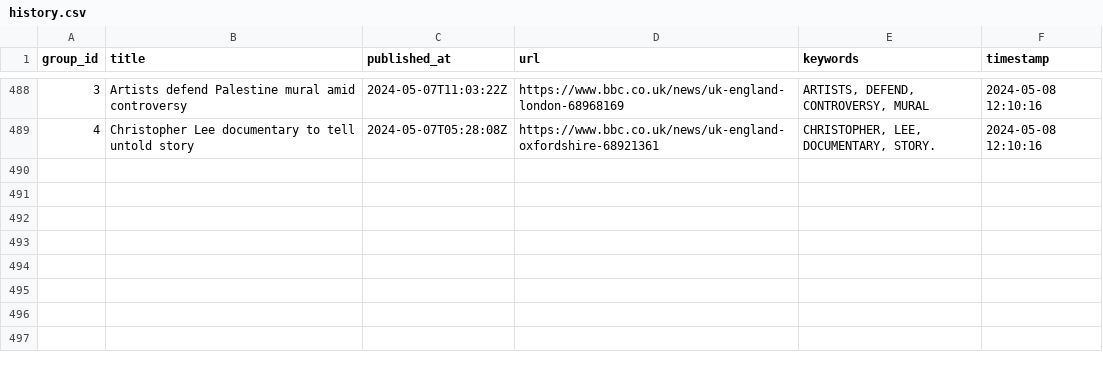
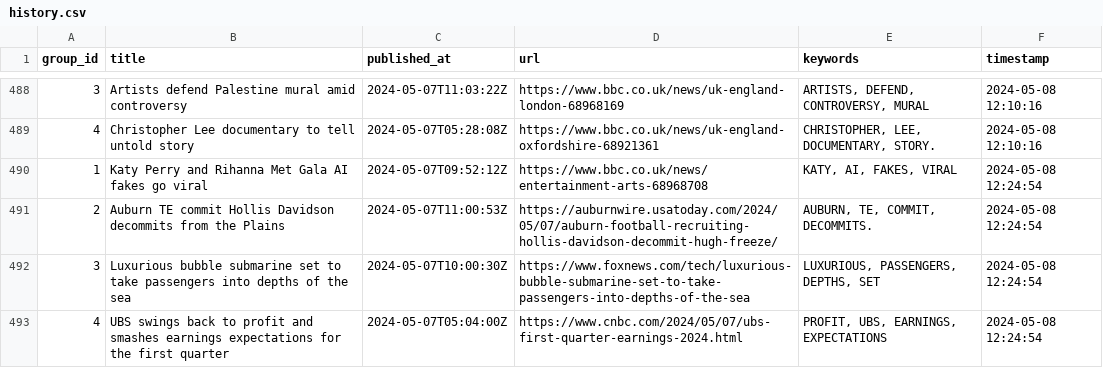
Before and after one commit to ritikaasri/newsgame, a CSV file: history/history.csv, drawn as a sheet; only a part is shown, gaps mark what is left out; the diff names each change by its address in the sheet, - before the commit and + after, or states it on an @@ line.

Commit message:
Update keywords main.csv

```diff
--- a/history/history.csv
+++ b/history/history.csv
+row 490: 1 | Katy Perry and Rihanna Met Gala AI fakes go viral | 2024-05-07T09:52:12Z | https://www.bbc.co.uk/news/entertainment-arts-68968708 | KATY, AI, FAKES, VIRAL | 2024-05-08 12:24:54
+row 491: 2 | Auburn TE commit Hollis Davidson decommits from the Plains | 2024-05-07T11:00:53Z | https://auburnwire.usatoday.com/2024/05/07/auburn-football-recruiting-hollis-davidson-decommit-hugh-freeze/ | AUBURN, TE, COMMIT, DECOMMITS. | 2024-05-08 12:24:54
+row 492: 3 | Luxurious bubble submarine set to take passengers into depths of the sea | 2024-05-07T10:00:30Z | https://www.foxnews.com/tech/luxurious-bubble-submarine-set-to-take-passengers-into-depths-of-the-sea | LUXURIOUS, PASSENGERS, DEPTHS, SET | 2024-05-08 12:24:54
+row 493: 4 | UBS swings back to profit and smashes earnings expectations for the first quarter | 2024-05-07T05:04:00Z | https://www.cnbc.com/2024/05/07/ubs-first-quarter-earnings-2024.html | PROFIT, UBS, EARNINGS, EXPECTATIONS | 2024-05-08 12:24:54
```
Also changed, not shown: web/data/main.csv.
